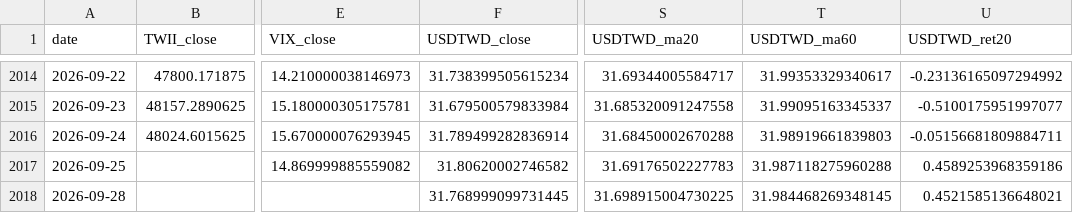
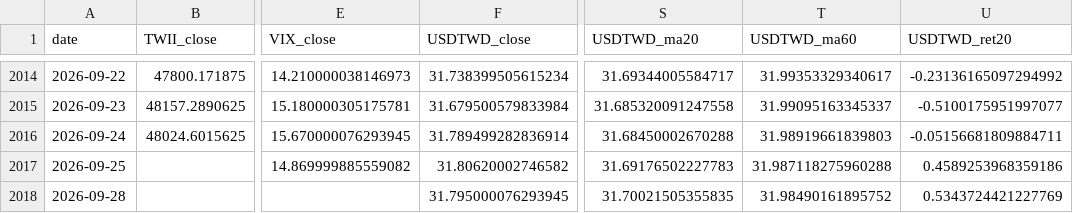
Before and after one commit to kkkunnnn/kun-stock, a CSV file: data/walkforward_regime_history.csv, drawn as a sheet; only a part is shown, gaps mark what is left out; the diff names each change by its address in the sheet, - before the commit and + after, or states it on an @@ line.

```diff
--- a/data/walkforward_regime_history.csv
+++ b/data/walkforward_regime_history.csv
-F2018 (USDTWD_close): 31.768999099731445
+F2018 (USDTWD_close): 31.795000076293945
-S2018 (USDTWD_ma20): 31.698915004730225
+S2018 (USDTWD_ma20): 31.70021505355835
-T2018 (USDTWD_ma60): 31.984468269348145
+T2018 (USDTWD_ma60): 31.98490161895752
-U2018 (USDTWD_ret20): 0.4521585136648021
+U2018 (USDTWD_ret20): 0.5343724421227769
```
Also changed, not shown: data/walkforward_metadata.csv, 7 other files.
